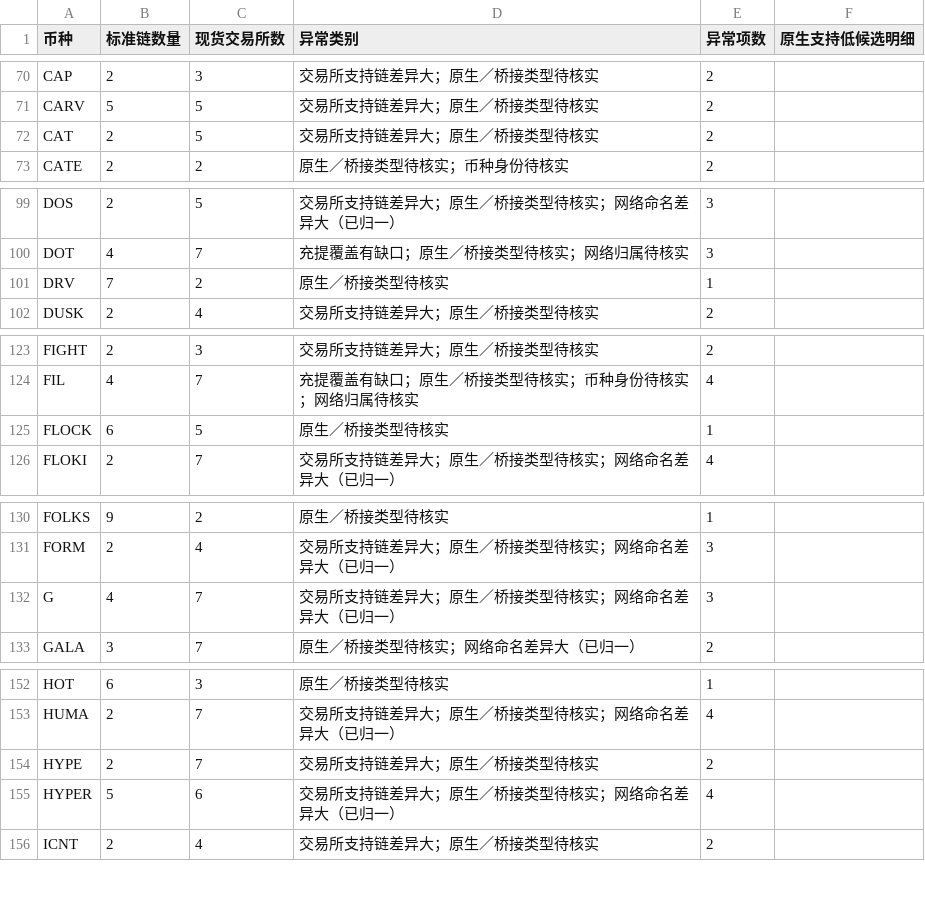
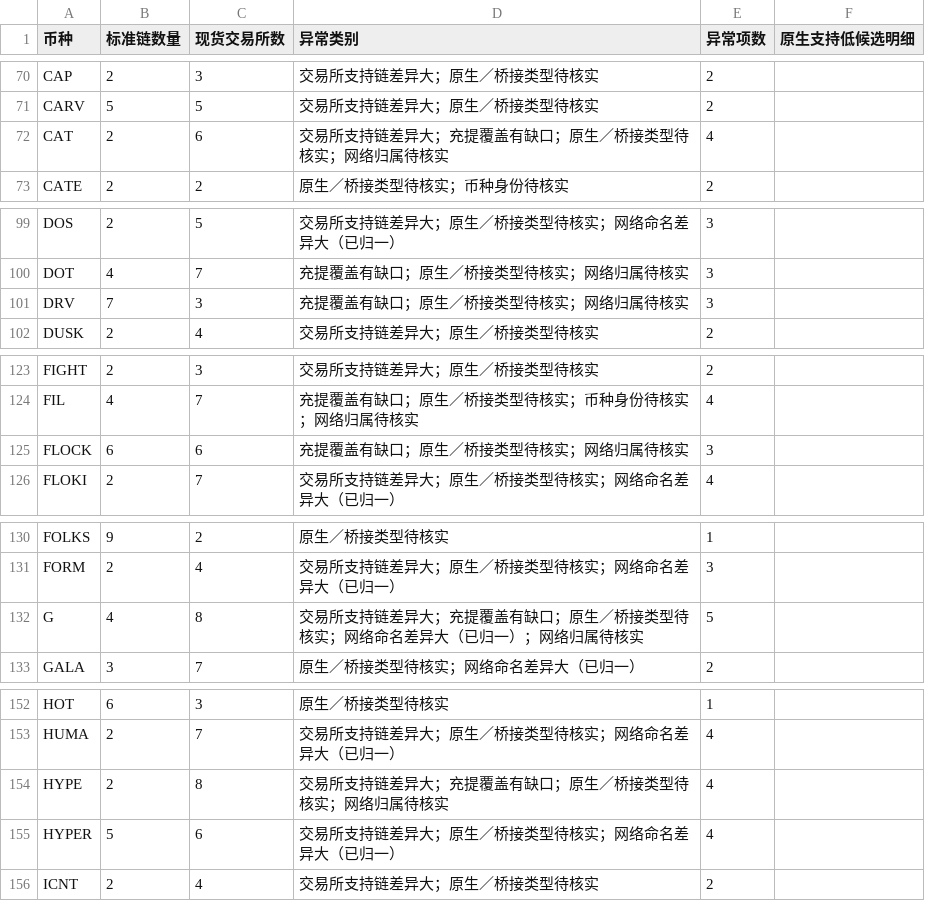
Before and after one commit to mizunoeth-me/tfund_risk_score_dashborad, a CSV file: data/multichain_summary.csv, drawn as a sheet; only a part is shown, gaps mark what is left out; the diff covers the shown part only.

```diff
--- a/data/multichain_summary.csv
+++ b/data/multichain_summary.csv
@@ -71,3 +71,3 @@ CAP,2,3,交易所支持链差异大；原生／桥接类型待核实,2,
 CARV,5,5,交易所支持链差异大；原生／桥接类型待核实,2,
-CAT,2,5,交易所支持链差异大；原生／桥接类型待核实,2,
+CAT,2,6,交易所支持链差异大；充提覆盖有缺口；原生／桥接类型待核实；网络归属待核实,4,
 CATE,2,2,原生／桥接类型待核实；币种身份待核实,2,
@@ -100,3 +100,3 @@ DOS,2,5,交易所支持链差异大；原生／桥接类型待核实；网络命
 DOT,4,7,充提覆盖有缺口；原生／桥接类型待核实；网络归属待核实,3,
-DRV,7,2,原生／桥接类型待核实,1,
+DRV,7,3,充提覆盖有缺口；原生／桥接类型待核实；网络归属待核实,3,
 DUSK,2,4,交易所支持链差异大；原生／桥接类型待核实,2,
@@ -124,3 +124,3 @@ FIGHT,2,3,交易所支持链差异大；原生／桥接类型待核实,2,
 FIL,4,7,充提覆盖有缺口；原生／桥接类型待核实；币种身份待核实；网络归属待核实,4,
-FLOCK,6,5,原生／桥接类型待核实,1,
+FLOCK,6,6,充提覆盖有缺口；原生／桥接类型待核实；网络归属待核实,3,
 FLOKI,2,7,交易所支持链差异大；原生／桥接类型待核实；网络命名差异大（已归一）,4,
@@ -131,3 +131,3 @@ FOLKS,9,2,原生／桥接类型待核实,1,
 FORM,2,4,交易所支持链差异大；原生／桥接类型待核实；网络命名差异大（已归一）,3,
-G,4,7,交易所支持链差异大；原生／桥接类型待核实；网络命名差异大（已归一）,3,
+G,4,8,交易所支持链差异大；充提覆盖有缺口；原生／桥接类型待核实；网络命名差异大（已归一）；网络归属待核实,5,
 GALA,3,7,原生／桥接类型待核实；网络命名差异大（已归一）,2,
@@ -153,3 +153,3 @@ HOT,6,3,原生／桥接类型待核实,1,
 HUMA,2,7,交易所支持链差异大；原生／桥接类型待核实；网络命名差异大（已归一）,4,
-HYPE,2,7,交易所支持链差异大；原生／桥接类型待核实,2,
+HYPE,2,8,交易所支持链差异大；充提覆盖有缺口；原生／桥接类型待核实；网络归属待核实,4,
 HYPER,5,6,交易所支持链差异大；原生／桥接类型待核实；网络命名差异大（已归一）,4,
```
Also changed, not shown: 62 edited cells elsewhere in this file, 9 other files.
